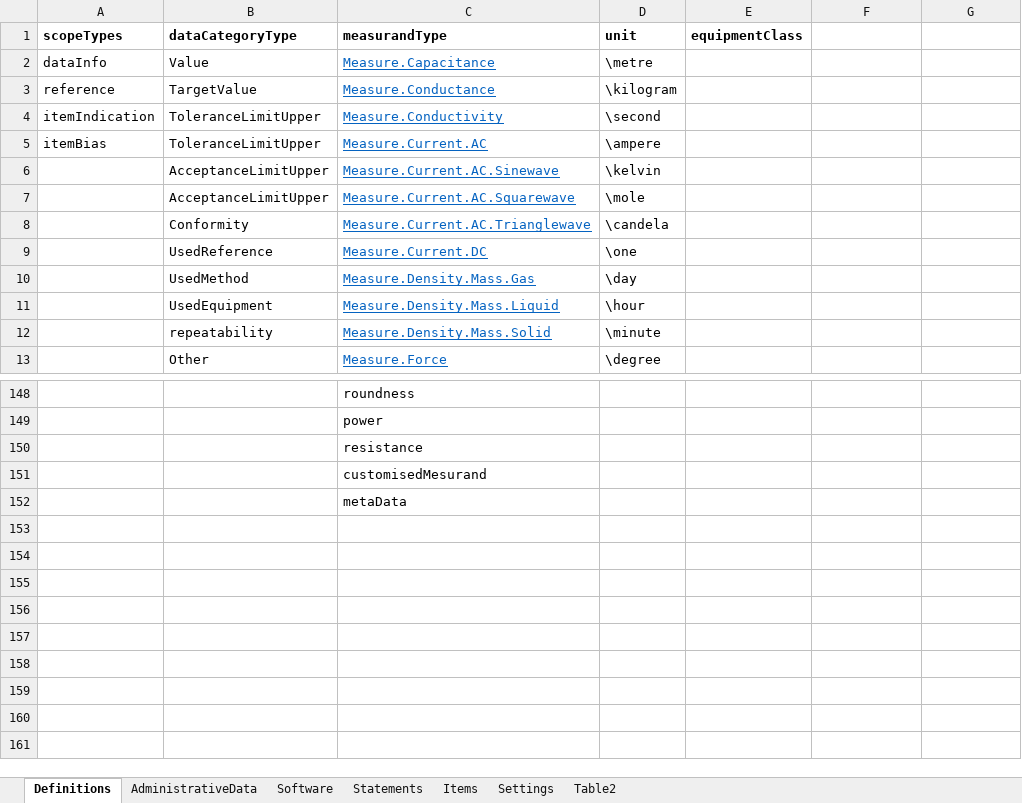
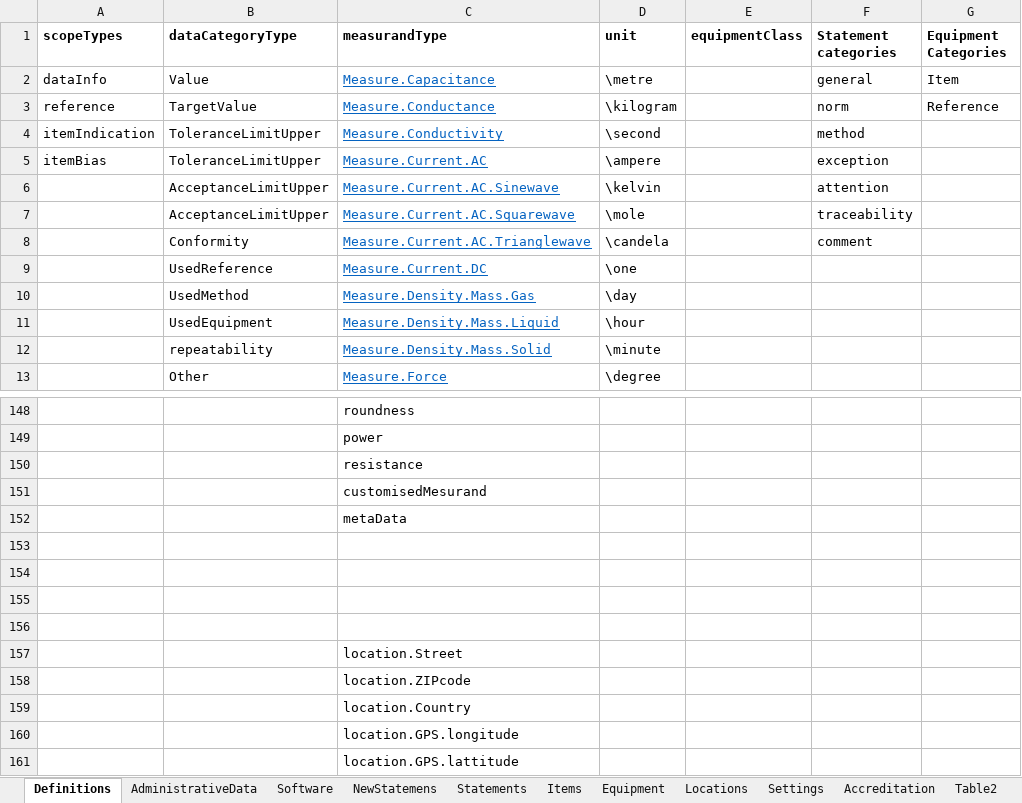
Before and after one commit to TC-IM-1448/DCC-Tables, an Excel workbook: CalLab-DCC-writer.xlsx, sheet Definitions, drawn as a sheet; only a part is shown, gaps mark what is left out; values as stored, in another font and other column widths than the file's, no borders; the diff names each change by its address in the sheet, - before the commit and + after, or states it on an @@ line.

```diff
--- a/CalLab-DCC-writer.xlsx (sheet Definitions)
+++ b/CalLab-DCC-writer.xlsx (sheet Definitions)
+sheet tab: NewStatemens
+sheet tab: Equipment
+sheet tab: Locations
+sheet tab: Accreditation
-F1: (empty)
+F1: Statement categories
-G1: (empty)
+G1: Equipment Categories
-F2 (Statement categories): (empty)
+F2 (Statement categories): general
-G2 (Equipment Categories): (empty)
+G2 (Equipment Categories): Item
-F3 (Statement categories): (empty)
+F3 (Statement categories): norm
-G3 (Equipment Categories): (empty)
+G3 (Equipment Categories): Reference
-F4 (Statement categories): (empty)
+F4 (Statement categories): method
-F5 (Statement categories): (empty)
+F5 (Statement categories): exception
-F6 (Statement categories): (empty)
+F6 (Statement categories): attention
-F7 (Statement categories): (empty)
+F7 (Statement categories): traceability
-F8 (Statement categories): (empty)
+F8 (Statement categories): comment
+row 153: (empty)
+row 154: (empty)
+row 155: (empty)
+row 156: (empty)
+row 157:  |  | location.Street
+row 158:  |  | location.ZIPcode
+row 159:  |  | location.Country
+row 160:  |  | location.GPS.longitude
+row 161:  |  | location.GPS.lattitude
```
Also changed, not shown: sheet Table2, sheet Statements, 4 other files.
